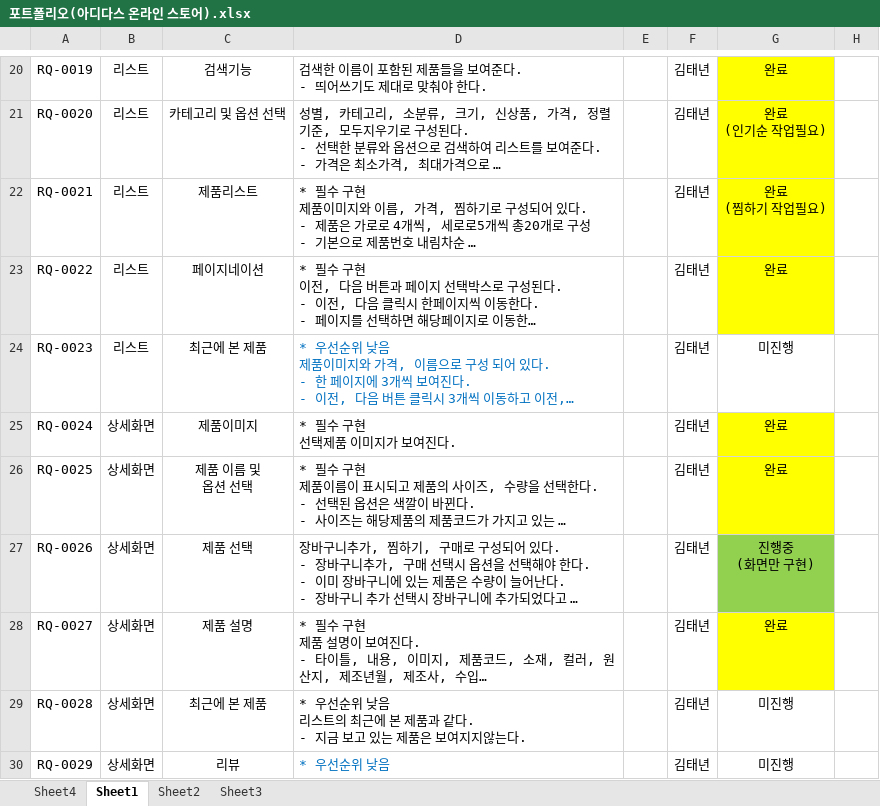
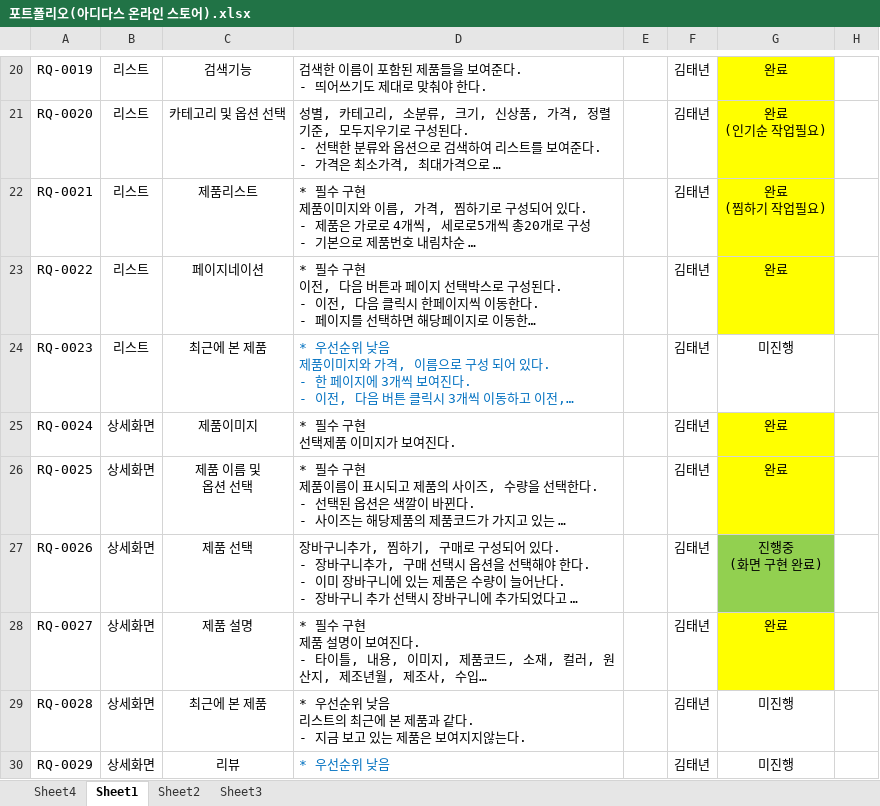
Before and after one commit to KIMTAENYEON/adidas_store_tn, an Excel workbook: 포트폴리오(아디다스 온라인 스토어).xlsx, sheet Sheet1, drawn as a sheet; only a part is shown, gaps mark what is left out; long unchanged cells end in …; values as stored, in another font and other column widths than the file's, no borders; ↵ is a line break in a cell; the diff covers the shown part only; the diff names each change by its address in the sheet, - before the commit and + after, or states it on an @@ line.

Commit message:
포트폴리오 요구사항 명세서 (아디다스온라인스토어)

```diff
--- a/포트폴리오(아디다스 온라인 스토어).xlsx (sheet Sheet1)
+++ b/포트폴리오(아디다스 온라인 스토어).xlsx (sheet Sheet1)
-G27: 진행중 ↵ (화면만 구현)
+G27: 진행중 ↵ (화면 구현 완료)
```
Also changed, not shown: 6 edited cells and cell formats elsewhere in this sheet.
